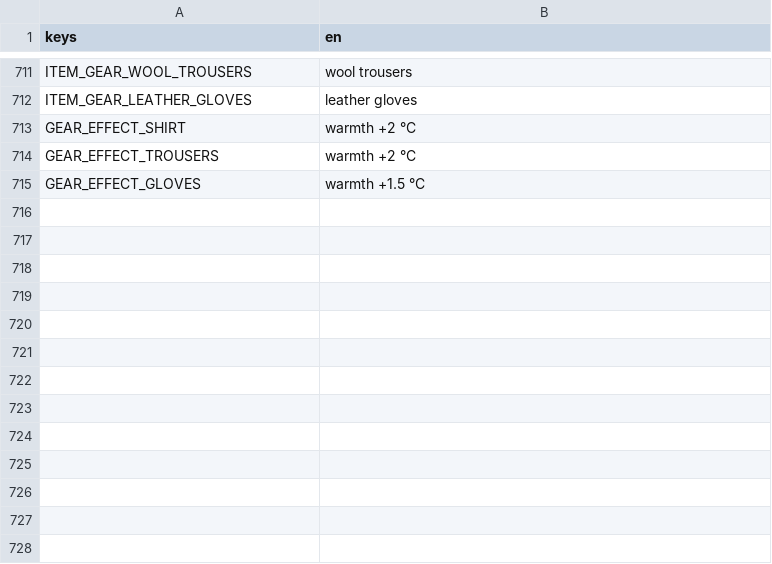
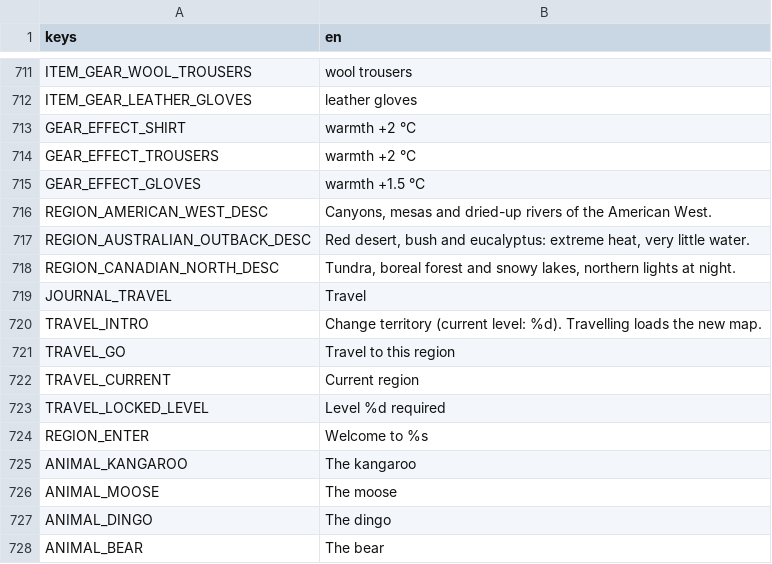
Before and after one commit to CharlieG42/ZimutAdventure, a CSV file: locales/translations.en.csv, drawn as a sheet; only a part is shown, gaps mark what is left out; the diff names each change by its address in the sheet, - before the commit and + after, or states it on an @@ line.

```diff
--- a/locales/translations.en.csv
+++ b/locales/translations.en.csv
+row 716: REGION_AMERICAN_WEST_DESC | Canyons, mesas and dried-up rivers of the American West.
+row 717: REGION_AUSTRALIAN_OUTBACK_DESC | Red desert, bush and eucalyptus: extreme heat, very little water.
+row 718: REGION_CANADIAN_NORTH_DESC | Tundra, boreal forest and snowy lakes, northern lights at night.
+row 719: JOURNAL_TRAVEL | Travel
+row 720: TRAVEL_INTRO | Change territory (current level: %d). Travelling loads the new map.
+row 721: TRAVEL_GO | Travel to this region
+row 722: TRAVEL_CURRENT | Current region
+row 723: TRAVEL_LOCKED_LEVEL | Level %d required
+row 724: REGION_ENTER | Welcome to %s
+row 725: ANIMAL_KANGAROO | The kangaroo
+row 726: ANIMAL_MOOSE | The moose
+row 727: ANIMAL_DINGO | The dingo
+row 728: ANIMAL_BEAR | The bear
```
Also changed, not shown: locales/translations.fr.csv, 21 other files.
